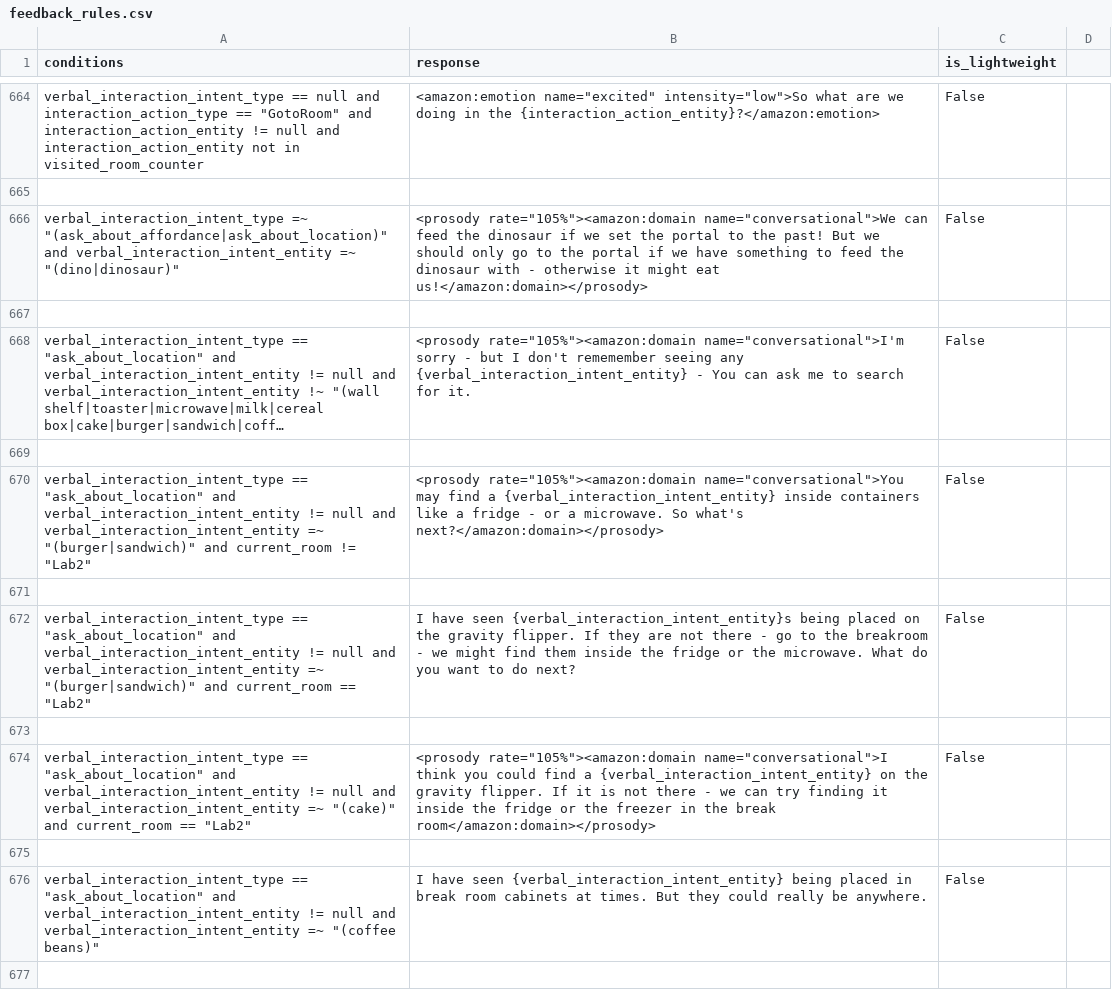
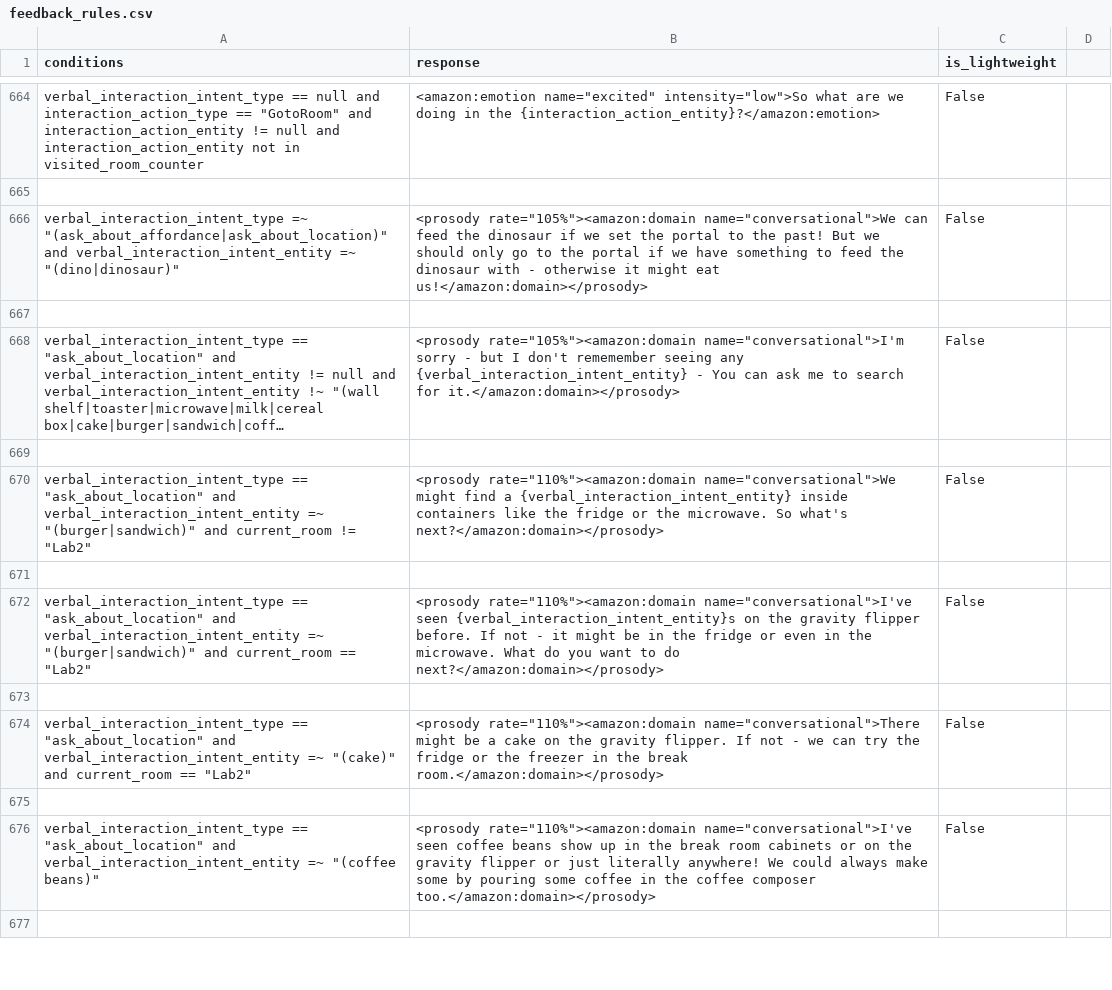
Before and after one commit to emma-heriot-watt/experience-hub, a CSV file: src/emma_experience_hub/constants/simbot/feedback_rules.csv, drawn as a sheet; only a part is shown, gaps mark what is left out; long unchanged cells end in …; the diff covers the shown part only; the diff names each change by its address in the sheet, - before the commit and + after, or states it on an @@ line.

```diff
--- a/src/emma_experience_hub/constants/simbot/feedback_rules.csv
+++ b/src/emma_experience_hub/constants/simbot/feedback_rules.csv
-B668 (response): …search for it.
+B668 (response): …search for it.</amazon:domain></prosody>
-A670 (conditions): …and verbal_interaction_intent_entity != null and verbal_interaction_intent_entity =~ "(burger|sandwich)"…
+A670 (conditions): …and verbal_interaction_intent_entity =~ "(burger|sandwich)"…
-B670 (response): <prosody rate="105%"><amazon:domain name="conversational">You may find a {verbal_interaction_intent_entity} inside containers like a fridge - or a microwave. So…
+B670 (response): <prosody rate="110%"><amazon:domain name="conversational">We might find a {verbal_interaction_intent_entity} inside containers like the fridge or the microwave. So…
-A672 (conditions): …and verbal_interaction_intent_entity != null and verbal_interaction_intent_entity =~ "(burger|sandwich)"…
+A672 (conditions): …and verbal_interaction_intent_entity =~ "(burger|sandwich)"…
-B672 (response): I have seen {verbal_interaction_intent_entity}s being placed on the gravity flipper. If they are not there - go to the breakroom - we might find them inside the fridge or the microwave. What do you want to do next?
+B672 (response): <prosody rate="110%"><amazon:domain name="conversational">I've seen {verbal_interaction_intent_entity}s on the gravity flipper before. If not - it might be in the fridge or even in the microwave. What do you want to do next?</amazon:domain></prosody>
-A674 (conditions): …and verbal_interaction_intent_entity != null and verbal_interaction_intent_entity =~ "(cake)"…
+A674 (conditions): …and verbal_interaction_intent_entity =~ "(cake)"…
-B674 (response): <prosody rate="105%"><amazon:domain name="conversational">I think you could find a {verbal_interaction_intent_entity} on the gravity flipper. If it is not there - we can try finding it inside the fridge or the freezer in the break room</amazon:domain></prosody>
+B674 (response): <prosody rate="110%"><amazon:domain name="conversational">There might be a cake on the gravity flipper. If not - we can try the fridge or the freezer in the break room.</amazon:domain></prosody>
-A676 (conditions): …and verbal_interaction_intent_entity != null and verbal_interaction_intent_entity =~ "(coffee…
+A676 (conditions): …and verbal_interaction_intent_entity =~ "(coffee…
-B676 (response): I have seen {verbal_interaction_intent_entity} being placed in break room cabinets at times. But they could really be anywhere.
+B676 (response): <prosody rate="110%"><amazon:domain name="conversational">I've seen coffee beans show up in the break room cabinets or on the gravity flipper or just literally anywhere! We could always make some by pouring some coffee in the coffee composer too.</amazon:domain></prosody>
```
Also changed, not shown: 1 added row and 16 edited cells elsewhere in this file.
